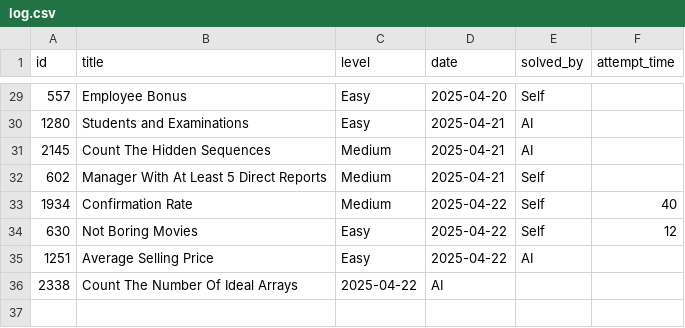
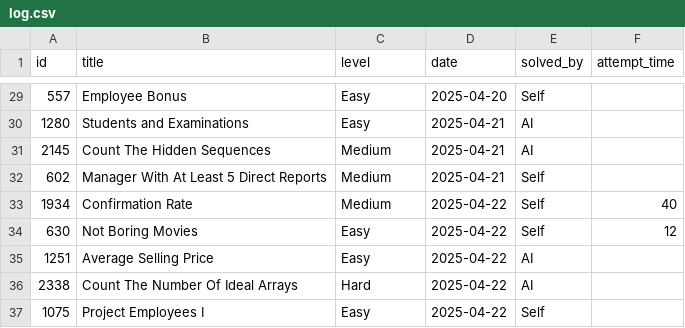
Before and after one commit to kendrickhn/leetcode, a CSV file: progress/log.csv, drawn as a sheet; only a part is shown, gaps mark what is left out.

```diff
--- a/progress/log.csv
+++ b/progress/log.csv
@@ -35,2 +35,3 @@ id,title,level,date,solved_by,attempt_time,
 1251,Average Selling Price,Easy,2025-04-22,AI,
-2338,Count The Number Of Ideal Arrays,2025-04-22,AI,
+2338,Count The Number Of Ideal Arrays,Hard,2025-04-22,AI,
+1075,Project Employees I,Easy,2025-04-22,Self,
```
Also changed, not shown: 1 other file.
